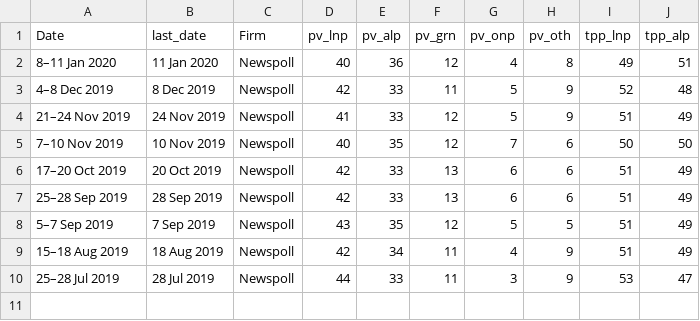
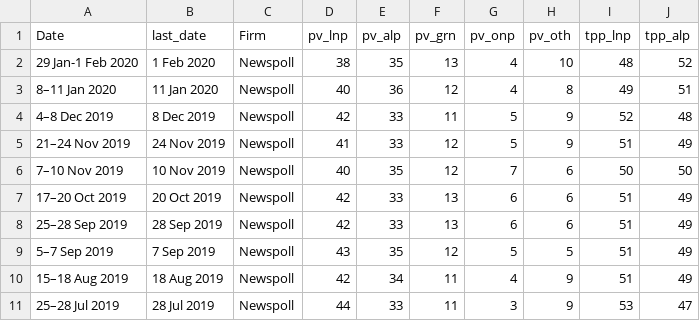
Before and after one commit to metacoretechs/wikipedia-aus-poll-charts, a CSV file: polling1922.csv, drawn as a sheet; the diff names each change by its address in the sheet, - before the commit and + after, or states it on an @@ line.

Commit message:
2 Feb 2020 Newspoll

```diff
--- a/polling1922.csv
+++ b/polling1922.csv
+row 2: 29 Jan-1 Feb 2020 | 1 Feb 2020 | Newspoll | 38 | 35 | 13 | 4 | 10 | 48 | 52
```
Also changed, not shown: 4 other files.
